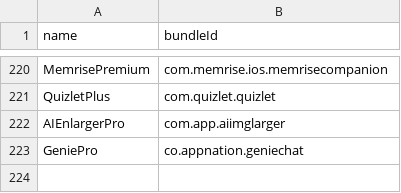
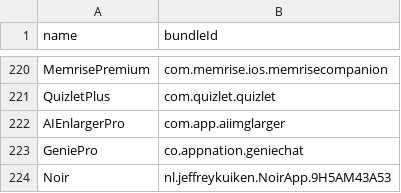
Before and after one commit to Neoncat-OG/TrollStore-IPAs, a CSV file: bundleId.csv, drawn as a sheet; only a part is shown, gaps mark what is left out; the diff names each change by its address in the sheet, - before the commit and + after, or states it on an @@ line.

```diff
--- a/bundleId.csv
+++ b/bundleId.csv
+row 224: Noir | nl.jeffreykuiken.NoirApp.9H5AM43A53
```
Also changed, not shown: 2 other files.
